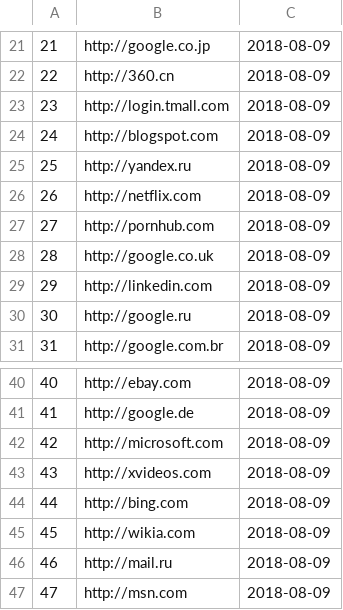
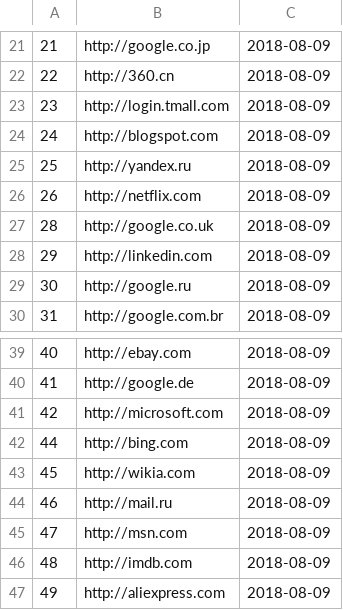
Before and after one commit to guilhermedelemos/accessibility-crawler, a CSV file: src/main/resources/sites/alexa-top-50.csv (was src/main/resources/sites/alexaTop50.csv), drawn as a sheet; only a part is shown, gaps mark what is left out; the shorter side is filled out with more unchanged rows.

```diff
--- a/src/main/resources/sites/alexaTop50.csv
+++ b/src/main/resources/sites/alexa-top-50.csv
@@ -26,3 +26,2 @@
 26;http://netflix.com;2018-08-09
-27;http://pornhub.com;2018-08-09
 28;http://google.co.uk;2018-08-09
@@ -42,3 +41,2 @@
 42;http://microsoft.com;2018-08-09
-43;http://xvideos.com;2018-08-09
 44;http://bing.com;2018-08-09
```
Also changed, not shown: src/main/resources/sites/alexa-top-50-Brazil.csv, 3 other files.
